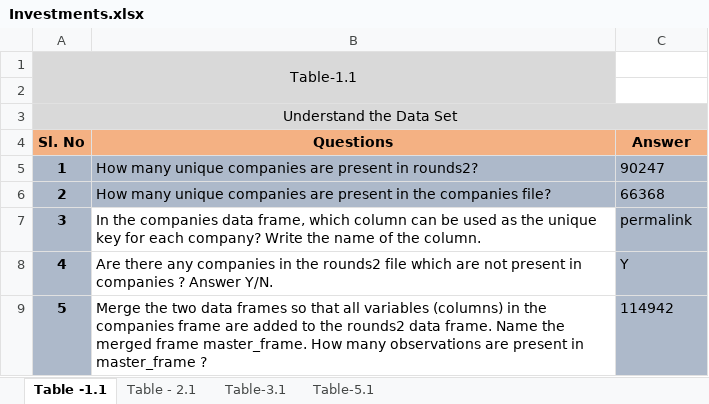
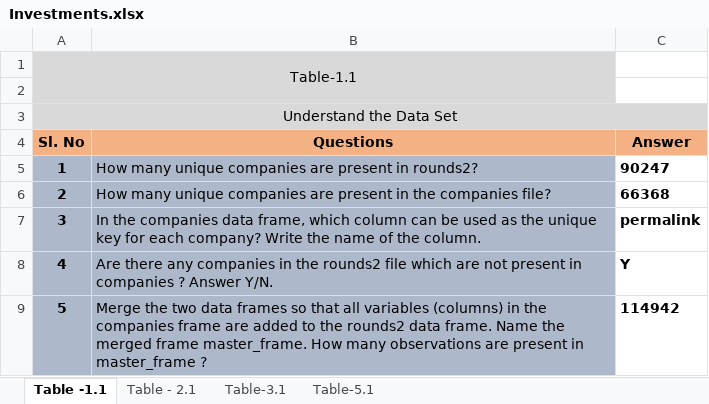
Before and after one commit to ab9bhatia/PythonScripts, an Excel workbook: data/spark_funds/Investments.xlsx, sheet Table -1.1, drawn as a sheet; values as stored, in another font and other column widths than the file's, no borders; conditional formats not drawn; the diff names each change by its address in the sheet, - before the commit and + after, or states it on an @@ line.

```diff
--- a/data/spark_funds/Investments.xlsx (sheet Table -1.1)
+++ b/data/spark_funds/Investments.xlsx (sheet Table -1.1)
@@ C5:C9 fill: #ADB9CA → none, bold: off → on @@
-B7:B9 fill: none
+B7:B9 fill: #ADB9CA
```
Also changed, not shown: sheet Table-5.1, sheet Table - 2.1, sheet Table-3.1, 1 other file.
